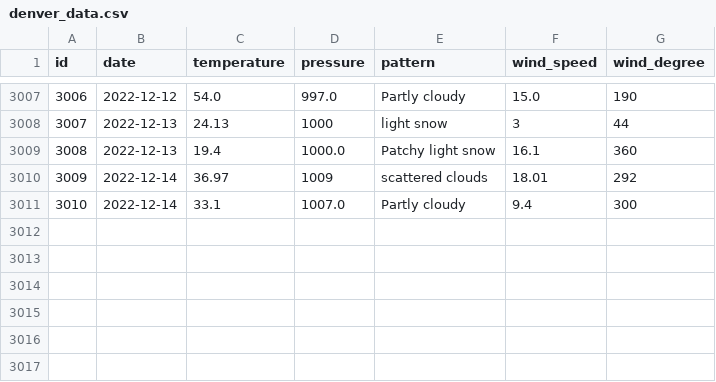
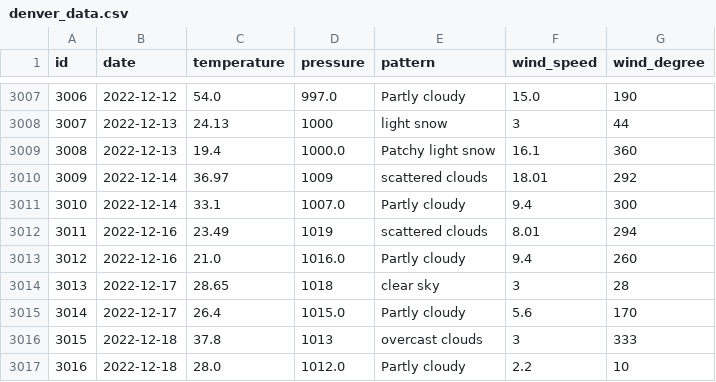
Before and after one commit to tvang1/AI-Weather-Predictor, a CSV file: WeatherAPIs/API Outputs/denver_data.csv, drawn as a sheet; only a part is shown, gaps mark what is left out.

```diff
--- a/WeatherAPIs/API Outputs/denver_data.csv
+++ b/WeatherAPIs/API Outputs/denver_data.csv
@@ -3011 +3011,7 @@ id,date,temperature,pressure,pattern,wind_speed,wind_degree
 3010,2022-12-14,33.1,1007.0,Partly cloudy,9.4,300
+3011,2022-12-16,23.49,1019,scattered clouds,8.01,294
+3012,2022-12-16,21.0,1016.0,Partly cloudy,9.4,260
+3013,2022-12-17,28.65,1018,clear sky,3,28
+3014,2022-12-17,26.4,1015.0,Partly cloudy,5.6,170
+3015,2022-12-18,37.8,1013,overcast clouds,3,333
+3016,2022-12-18,28.0,1012.0,Partly cloudy,2.2,10
```
Also changed, not shown: WeatherAPIs/API Outputs/boulder_data.csv, WeatherAPIs/API Outputs/castle_rock_data.csv.
